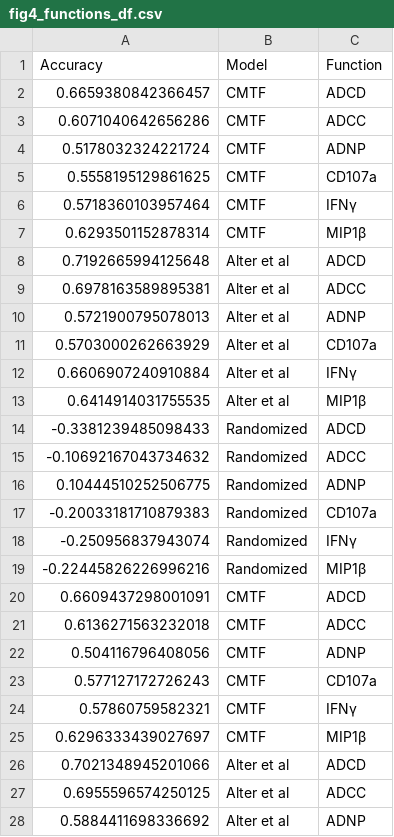
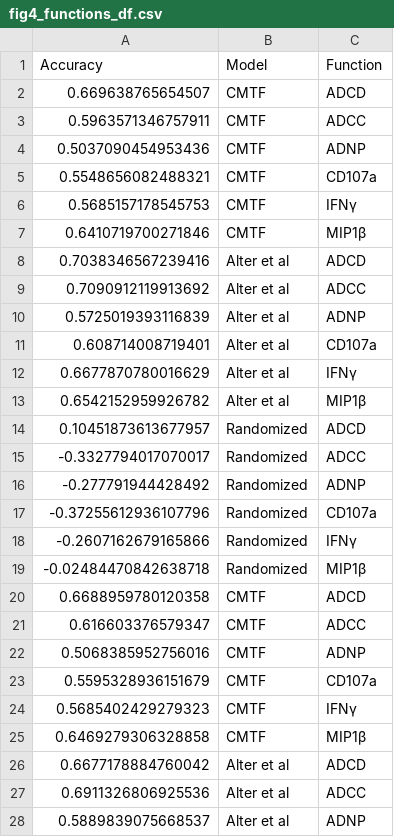
Before and after one commit to meyer-lab/systemsSerology, a CSV file: syserol/data/fig4_functions_df.csv, drawn as a sheet; only a part is shown; the diff covers the shown part only.

```diff
--- a/syserol/data/fig4_functions_df.csv
+++ b/syserol/data/fig4_functions_df.csv
@@ -1,28 +1,28 @@
 Accuracy,Model,Function
-0.6659380842366457,CMTF,ADCD
-0.6071040642656286,CMTF,ADCC
-0.5178032324221724,CMTF,ADNP
-0.5558195129861625,CMTF,CD107a
-0.5718360103957464,CMTF,IFNγ
-0.6293501152878314,CMTF,MIP1β
-0.7192665994125648,Alter et al,ADCD
-0.6978163589895381,Alter et al,ADCC
-0.5721900795078013,Alter et al,ADNP
-0.5703000262663929,Alter et al,CD107a
-0.6606907240910884,Alter et al,IFNγ
-0.6414914031755535,Alter et al,MIP1β
--0.3381239485098433,Randomized,ADCD
--0.10692167043734632,Randomized,ADCC
-0.10444510252506775,Randomized,ADNP
--0.20033181710879383,Randomized,CD107a
--0.250956837943074,Randomized,IFNγ
--0.22445826226996216,Randomized,MIP1β
-0.6609437298001091,CMTF,ADCD
-0.6136271563232018,CMTF,ADCC
-0.504116796408056,CMTF,ADNP
-0.577127172726243,CMTF,CD107a
-0.57860759582321,CMTF,IFNγ
-0.6296333439027697,CMTF,MIP1β
-0.7021348945201066,Alter et al,ADCD
-0.6955596574250125,Alter et al,ADCC
-0.5884411698336692,Alter et al,ADNP
+0.669638765654507,CMTF,ADCD
+0.5963571346757911,CMTF,ADCC
+0.5037090454953436,CMTF,ADNP
+0.5548656082488321,CMTF,CD107a
+0.5685157178545753,CMTF,IFNγ
+0.6410719700271846,CMTF,MIP1β
+0.7038346567239416,Alter et al,ADCD
+0.7090912119913692,Alter et al,ADCC
+0.5725019393116839,Alter et al,ADNP
+0.608714008719401,Alter et al,CD107a
+0.6677870780016629,Alter et al,IFNγ
+0.6542152959926782,Alter et al,MIP1β
+0.10451873613677957,Randomized,ADCD
+-0.3327794017070017,Randomized,ADCC
+-0.277791944428492,Randomized,ADNP
+-0.37255612936107796,Randomized,CD107a
+-0.2607162679165866,Randomized,IFNγ
+-0.02484470842638718,Randomized,MIP1β
+0.6688959780120358,CMTF,ADCD
+0.616603376579347,CMTF,ADCC
+0.5068385952756016,CMTF,ADNP
+0.5595328936151679,CMTF,CD107a
+0.5685402429279323,CMTF,IFNγ
+0.6469279306328858,CMTF,MIP1β
+0.6677178884760042,Alter et al,ADCD
+0.6911326806925536,Alter et al,ADCC
+0.5889839075668537,Alter et al,ADNP
```
Also changed, not shown: 153 edited cells elsewhere in this file, syserol/data/fig4_classes.csv, syserol/data/fig4_df_class.csv, 9 other files.
